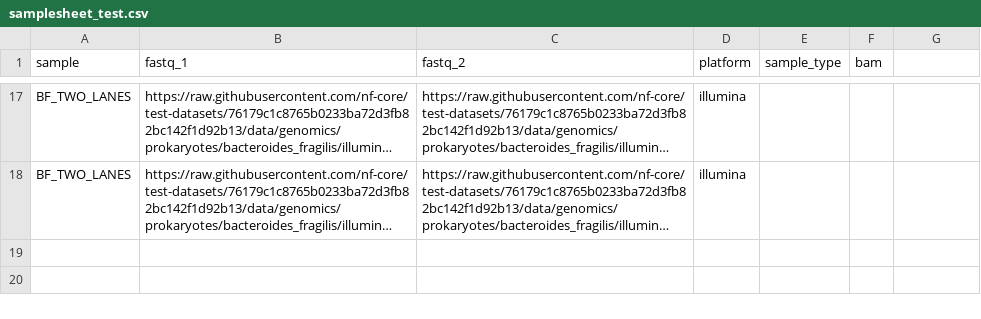
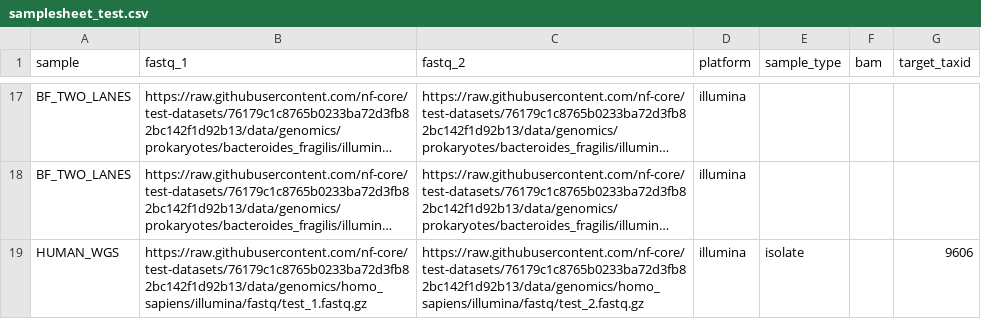
Before and after one commit to MacaulayWinter/seq-triage, a CSV file: assets/samplesheet_test.csv, drawn as a sheet; only a part is shown, gaps mark what is left out; long unchanged cells end in …; the diff names each change by its address in the sheet, - before the commit and + after, or states it on an @@ line.

```diff
--- a/assets/samplesheet_test.csv
+++ b/assets/samplesheet_test.csv
-G1: (empty)
+G1: target_taxid
+row 19: HUMAN_WGS | https://raw.githubusercontent.com/nf-core/test-datasets/76179c1c8765b0233ba72d3fb82bc142f1d92b13/data/genomics/homo_sapiens/illumina/fastq/test_1.fastq.gz | https://raw.githubusercontent.com/nf-core/test-datasets/76179c1c8765b0233ba72d3fb82bc142f1d92b13/data/genomics/homo_sapiens/illumina/fastq/test_2.fastq.gz | illumina | isolate |  | 9606
```
Also changed, not shown: assets/downstream_pipelines.tsv, assets/metric_guide.tsv, 13 other files.
